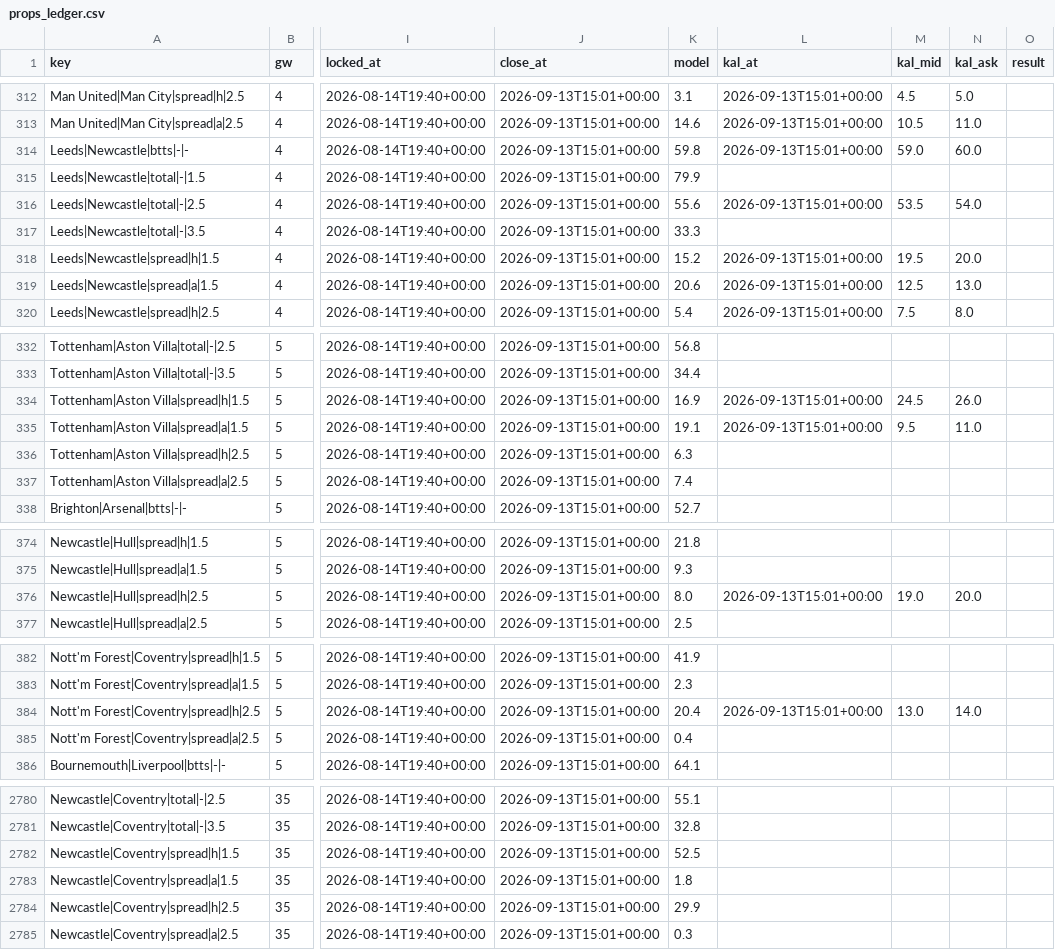
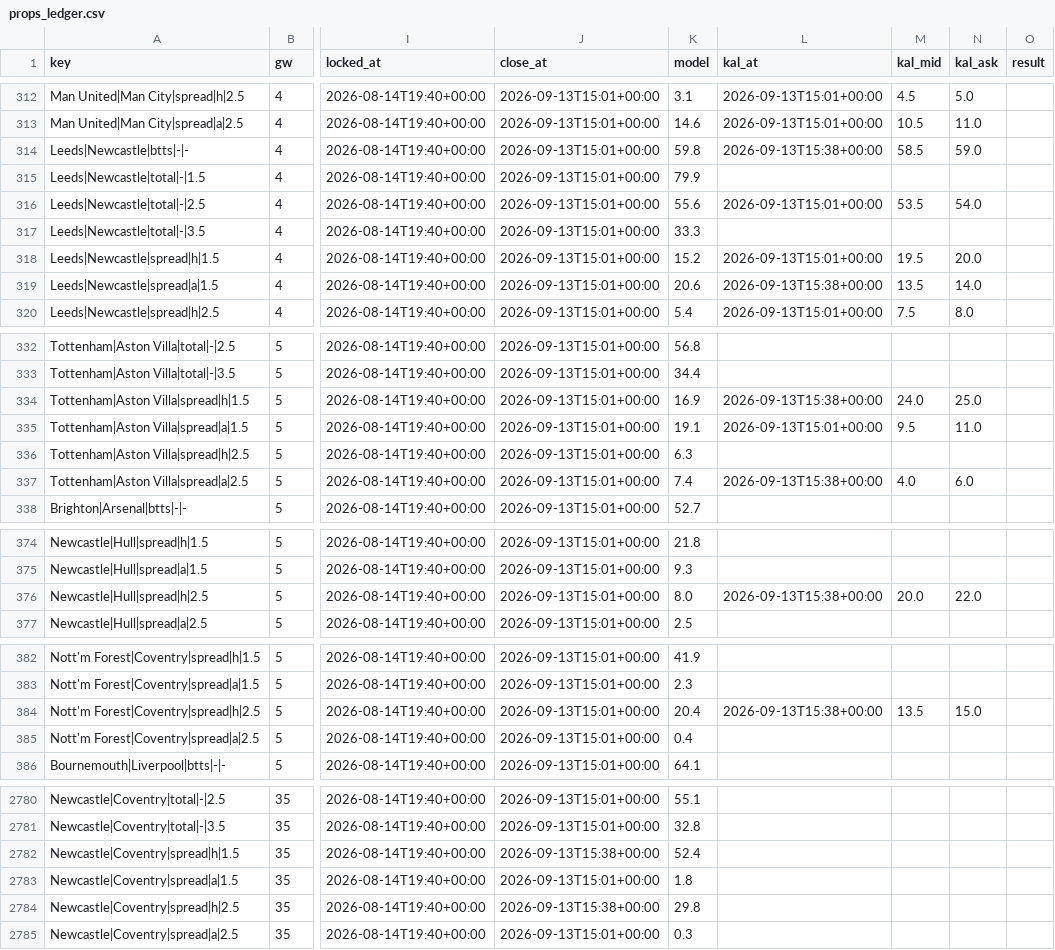
Before and after one commit to iceyfuture/prem_predictor_updated, a CSV file: dashboard/props_ledger.csv, drawn as a sheet; only a part is shown, gaps mark what is left out; the diff covers the shown part only; the diff names each change by its address in the sheet, - before the commit and + after, or states it on an @@ line.

```diff
--- a/dashboard/props_ledger.csv
+++ b/dashboard/props_ledger.csv
-L314 (kal_at): 2026-09-13T15:01+00:00
+L314 (kal_at): 2026-09-13T15:38+00:00
-M314 (kal_mid): 59.0
+M314 (kal_mid): 58.5
-N314 (kal_ask): 60.0
+N314 (kal_ask): 59.0
-L319 (kal_at): 2026-09-13T15:01+00:00
+L319 (kal_at): 2026-09-13T15:38+00:00
-M319 (kal_mid): 12.5
+M319 (kal_mid): 13.5
-N319 (kal_ask): 13.0
+N319 (kal_ask): 14.0
-L334 (kal_at): 2026-09-13T15:01+00:00
+L334 (kal_at): 2026-09-13T15:38+00:00
-M334 (kal_mid): 24.5
+M334 (kal_mid): 24.0
-N334 (kal_ask): 26.0
+N334 (kal_ask): 25.0
-L337 (kal_at): (empty)
+L337 (kal_at): 2026-09-13T15:38+00:00
-M337 (kal_mid): (empty)
+M337 (kal_mid): 4.0
-N337 (kal_ask): (empty)
+N337 (kal_ask): 6.0
-L376 (kal_at): 2026-09-13T15:01+00:00
+L376 (kal_at): 2026-09-13T15:38+00:00
-M376 (kal_mid): 19.0
+M376 (kal_mid): 20.0
-N376 (kal_ask): 20.0
+N376 (kal_ask): 22.0
-L384 (kal_at): 2026-09-13T15:01+00:00
+L384 (kal_at): 2026-09-13T15:38+00:00
-M384 (kal_mid): 13.0
+M384 (kal_mid): 13.5
-N384 (kal_ask): 14.0
+N384 (kal_ask): 15.0
-J2782 (close_at): 2026-09-13T15:01+00:00
+J2782 (close_at): 2026-09-13T15:38+00:00
-K2782 (model): 52.5
+K2782 (model): 52.4
-J2784 (close_at): 2026-09-13T15:01+00:00
+J2784 (close_at): 2026-09-13T15:38+00:00
-K2784 (model): 29.9
+K2784 (model): 29.8
```
Also changed, not shown: 11 edited cells elsewhere in this file, dashboard/ledger.csv.
